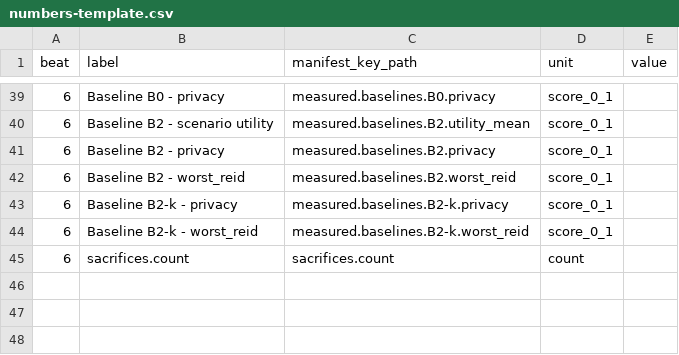
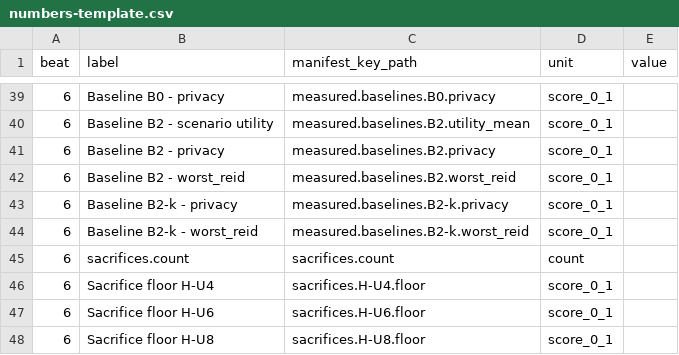
Before and after one commit to Kivaste/sinceai, a CSV file: docs/story-kit/numbers-template.csv, drawn as a sheet; only a part is shown, gaps mark what is left out; the diff names each change by its address in the sheet, - before the commit and + after, or states it on an @@ line.

Commit message:
Story kit: sacrifice floors, post-suppression note, ID tests accept person-k and per-task rows

```diff
--- a/docs/story-kit/numbers-template.csv
+++ b/docs/story-kit/numbers-template.csv
+row 46: 6 | Sacrifice floor H-U4 | sacrifices.H-U4.floor | score_0_1
+row 47: 6 | Sacrifice floor H-U6 | sacrifices.H-U6.floor | score_0_1
+row 48: 6 | Sacrifice floor H-U8 | sacrifices.H-U8.floor | score_0_1
```
Also changed, not shown: 4 other files.
